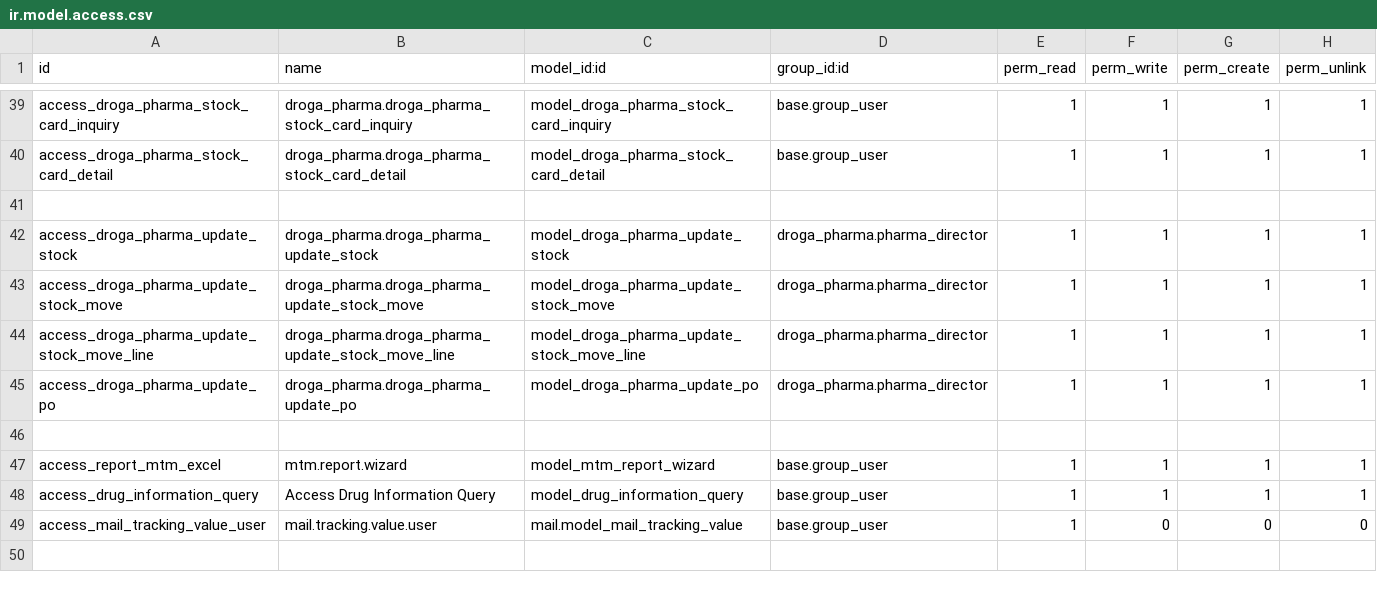
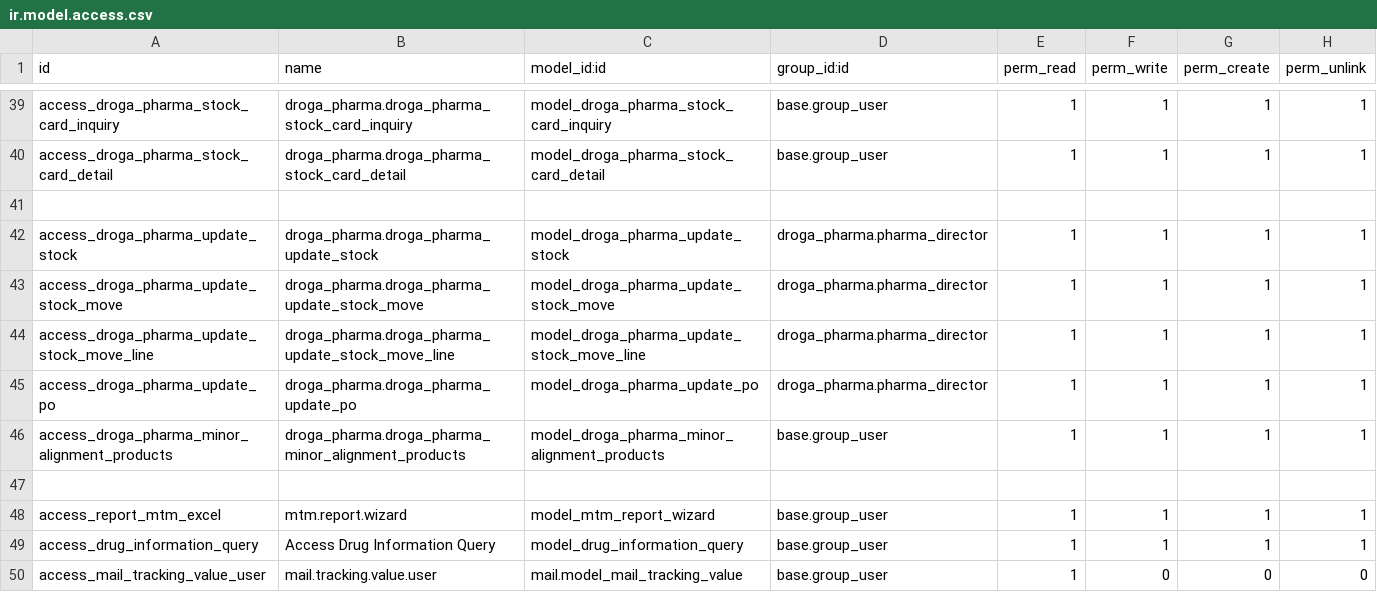
Before and after one commit to phillmona-dev/ecs_erp, a CSV file: droga_pharma/security/ir.model.access.csv, drawn as a sheet; only a part is shown, gaps mark what is left out; the diff names each change by its address in the sheet, - before the commit and + after, or states it on an @@ line.

```diff
--- a/droga_pharma/security/ir.model.access.csv
+++ b/droga_pharma/security/ir.model.access.csv
+row 46: access_droga_pharma_minor_alignment_products | droga_pharma.droga_pharma_minor_alignment_products | model_droga_pharma_minor_alignment_products | base.group_user | 1 | 1 | 1 | 1
```
Also changed, not shown: 11 other files.
